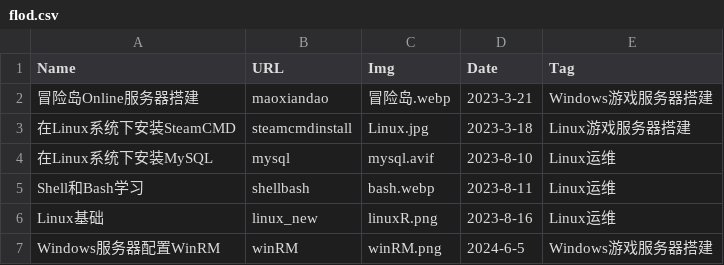
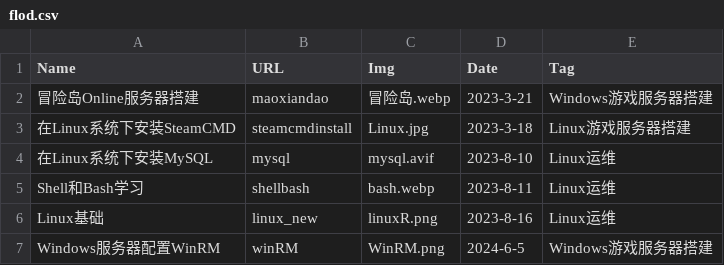
Before and after one commit to ZZh2333/myBlog, a CSV file: web/static/blog/csv/flod.csv, drawn as a sheet.

Commit message:
update

```diff
--- a/web/static/blog/csv/flod.csv
+++ b/web/static/blog/csv/flod.csv
@@ -6,2 +6,2 @@ Shell和Bash学习,shellbash,bash.webp,2023-8-11,Linux运维
 Linux基础,linux_new,linuxR.png,2023-8-16,Linux运维
-Windows服务器配置WinRM,winRM,winRM.png,2024-6-5,Windows游戏服务器搭建
+Windows服务器配置WinRM,winRM,WinRM.png,2024-6-5,Windows游戏服务器搭建
```
